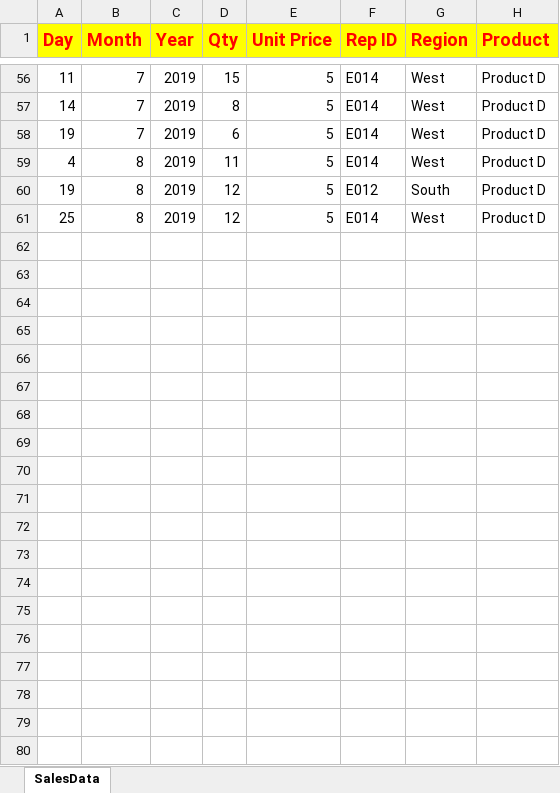
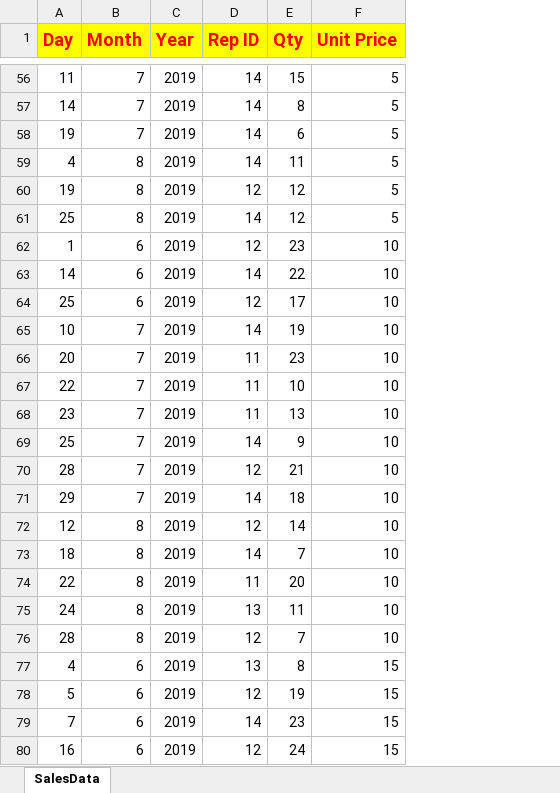
Before and after one commit to muhammadhuzaifakhan1133/UBIT-Work, an Excel workbook: Semaster 1/Introduction to Computer Science with Contemporary Language/Assignments/File Handling/SalesData.xlsx, sheet SalesData, drawn as a sheet; only a part is shown, gaps mark what is left out; values as stored, in another font and other column widths than the file's, no borders; charts and pictures not drawn; removed rows and columns are numbered as before the commit, all else as after; the diff covers the shown part only; the diff names each change by its address in the sheet, - before the commit and + after, or states it on an @@ line.

```diff
--- a/Semaster 1/Introduction to Computer Science with Contemporary Language/Assignments/File Handling/SalesData.xlsx (sheet SalesData)
+++ b/Semaster 1/Introduction to Computer Science with Contemporary Language/Assignments/File Handling/SalesData.xlsx (sheet SalesData)
+column D (Rep ID), rows 56-61: 14 | 14 | 14 | 14 | 12 | 14
-column F (Rep ID), rows 56-61: E014 | E014 | E014 | E014 | E012 | E014
-column G (Region), rows 56-61: West | West | West | West | South | West
-column H (Product), rows 56-61: all Product D
+row 62: 1 | 6 | 2019 | 12 | 23 | 10
+row 63: 14 | 6 | 2019 | 14 | 22 | 10
+row 64: 25 | 6 | 2019 | 12 | 17 | 10
+row 65: 10 | 7 | 2019 | 14 | 19 | 10
+row 66: 20 | 7 | 2019 | 11 | 23 | 10
+row 67: 22 | 7 | 2019 | 11 | 10 | 10
+row 68: 23 | 7 | 2019 | 11 | 13 | 10
+row 69: 25 | 7 | 2019 | 14 | 9 | 10
+row 70: 28 | 7 | 2019 | 12 | 21 | 10
+row 71: 29 | 7 | 2019 | 14 | 18 | 10
+row 72: 12 | 8 | 2019 | 12 | 14 | 10
+row 73: 18 | 8 | 2019 | 14 | 7 | 10
+row 74: 22 | 8 | 2019 | 11 | 20 | 10
+row 75: 24 | 8 | 2019 | 13 | 11 | 10
+row 76: 28 | 8 | 2019 | 12 | 7 | 10
+row 77: 4 | 6 | 2019 | 13 | 8 | 15
+row 78: 5 | 6 | 2019 | 12 | 19 | 15
+row 79: 7 | 6 | 2019 | 14 | 23 | 15
+row 80: 16 | 6 | 2019 | 12 | 24 | 15
```
Also changed, not shown: 121 added rows elsewhere in this sheet, charts or pictures, 3 other files.
